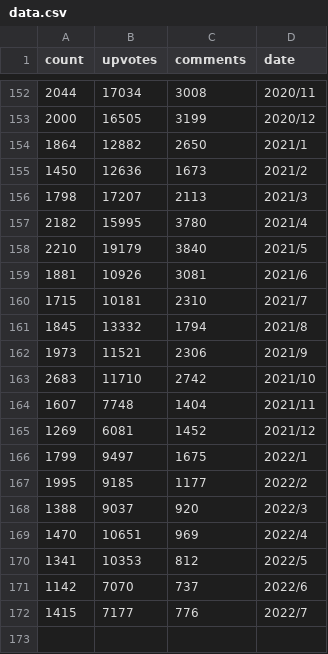
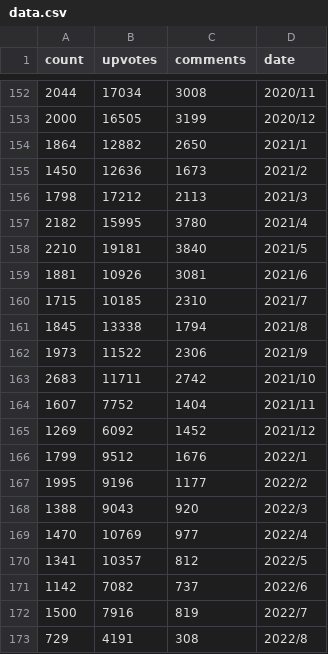
Before and after one commit to boehs/ltc, a CSV file: analysis/buckets/lettersPerMonth/data.csv, drawn as a sheet; only a part is shown, gaps mark what is left out.

Commit message:
update data I think

```diff
--- a/analysis/buckets/lettersPerMonth/data.csv
+++ b/analysis/buckets/lettersPerMonth/data.csv
@@ -155,18 +155,19 @@ count,upvotes,comments,date
 1450,12636,1673,2021/2
-1798,17207,2113,2021/3
+1798,17212,2113,2021/3
 2182,15995,3780,2021/4
-2210,19179,3840,2021/5
+2210,19181,3840,2021/5
 1881,10926,3081,2021/6
-1715,10181,2310,2021/7
-1845,13332,1794,2021/8
-1973,11521,2306,2021/9
-2683,11710,2742,2021/10
-1607,7748,1404,2021/11
-1269,6081,1452,2021/12
-1799,9497,1675,2022/1
-1995,9185,1177,2022/2
-1388,9037,920,2022/3
-1470,10651,969,2022/4
-1341,10353,812,2022/5
-1142,7070,737,2022/6
-1415,7177,776,2022/7
+1715,10185,2310,2021/7
+1845,13338,1794,2021/8
+1973,11522,2306,2021/9
+2683,11711,2742,2021/10
+1607,7752,1404,2021/11
+1269,6092,1452,2021/12
+1799,9512,1676,2022/1
+1995,9196,1177,2022/2
+1388,9043,920,2022/3
+1470,10769,977,2022/4
+1341,10357,812,2022/5
+1142,7082,737,2022/6
+1500,7916,819,2022/7
+729,4191,308,2022/8
```
Also changed, not shown: analysis/buckets/comments/data.csv, analysis/buckets/upvote/data.csv, 6 other files.
